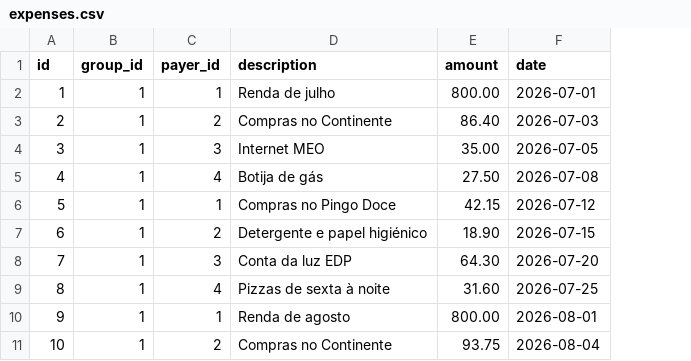
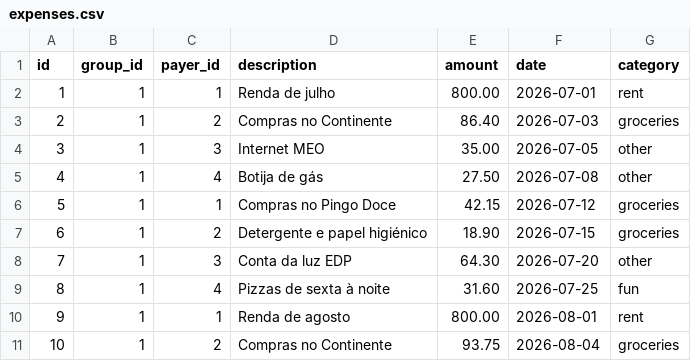
Before and after one commit to davidelatorre004/Introduction-to-Programming-2, a CSV file: splitit/data/expenses.csv, drawn as a sheet; only a part is shown; the diff names each change by its address in the sheet, - before the commit and + after, or states it on an @@ line.

Commit message:
Add expense categories and category totals

```diff
--- a/splitit/data/expenses.csv
+++ b/splitit/data/expenses.csv
+column G (category), rows 2-11: rent | groceries | other | other | groceries | groceries | other | fun | rent | groceries
```
Also changed, not shown: splitit/seed/expenses.csv, 3 other files.
